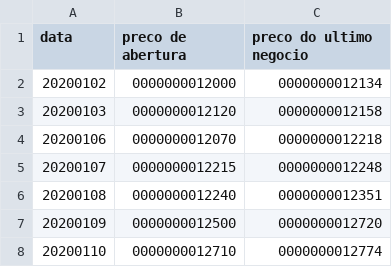
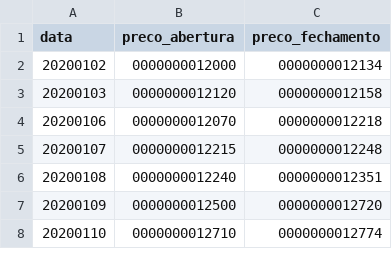
Before and after one commit to MatheusKraisfeld/artificial-neural-network, a CSV file: apple-stocks-2020.csv, drawn as a sheet; only a part is shown.

```diff
--- a/apple-stocks-2020.csv
+++ b/apple-stocks-2020.csv
@@ -1,2 +1,2 @@
-data,preco de abertura,preco do ultimo negocio
+data,preco_abertura,preco_fechamento
 20200102,0000000012000,0000000012134
```
Also changed, not shown: 1 other file.
